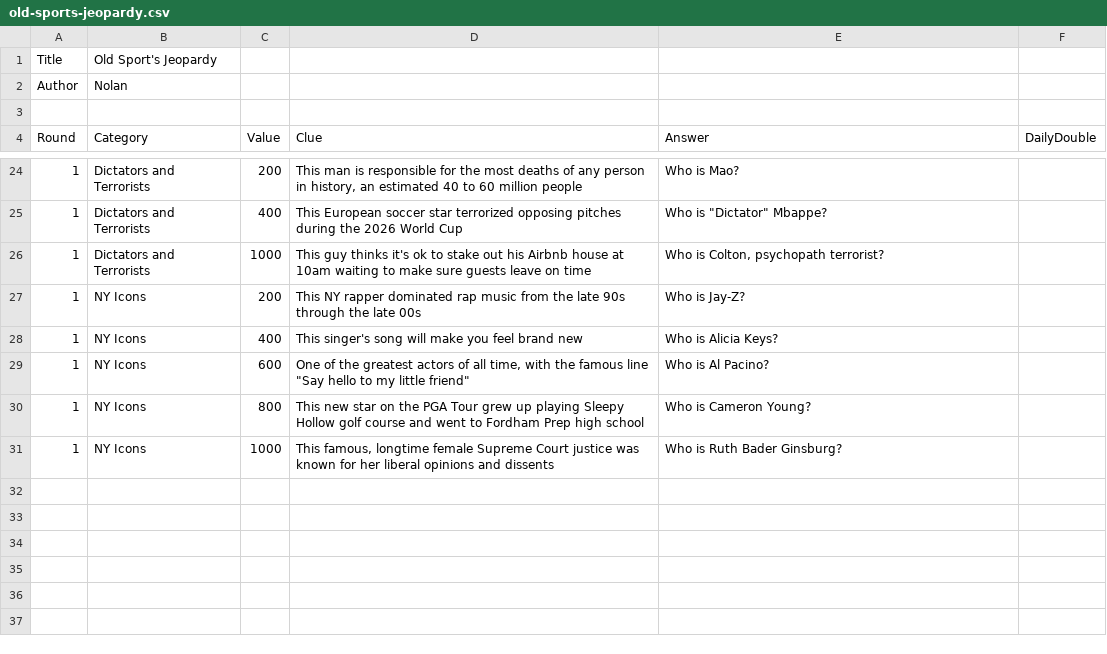
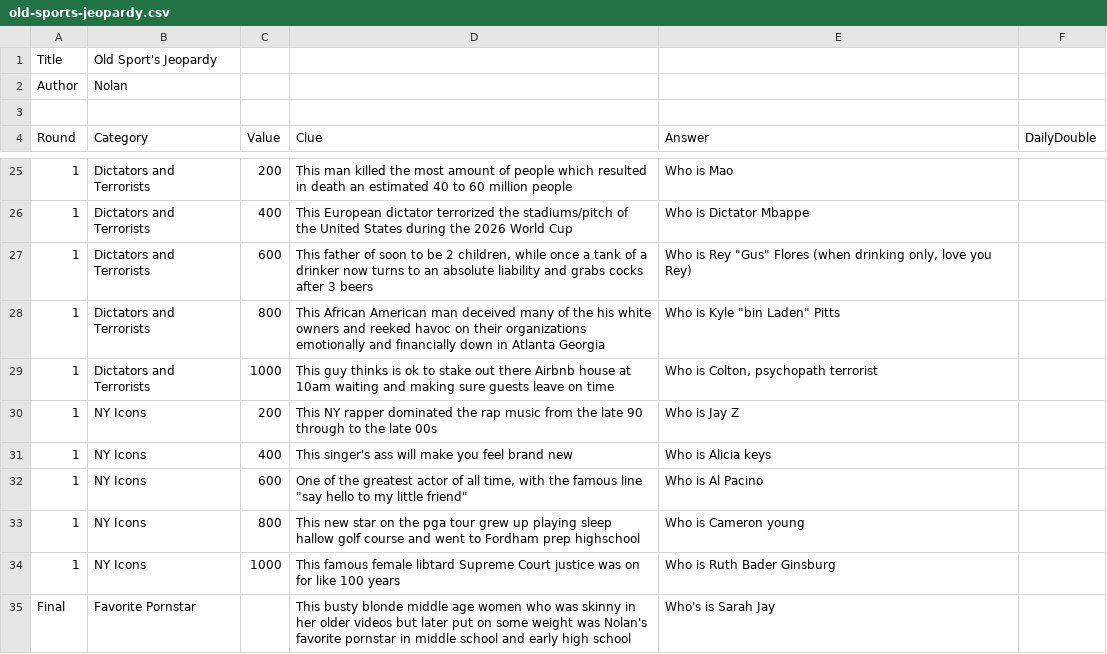
Before and after one commit to jlbrander14/jeopardy-jlb, a CSV file: games/old-sports-jeopardy.csv, drawn as a sheet; only a part is shown, gaps mark what is left out; the diff covers the shown part only.

```diff
--- a/games/old-sports-jeopardy.csv
+++ b/games/old-sports-jeopardy.csv
@@ -24,8 +25,11 @@ Round,Category,Value,Clue,Answer,DailyDouble
-1,Dictators and Terrorists,200,"This man is responsible for the most deaths of any person in history, an estimated 40 to 60 million people",Who is Mao?,
-1,Dictators and Terrorists,400,This European soccer star terrorized opposing pitches during the 2026 World Cup,"Who is ""Dictator"" Mbappe?",
-1,Dictators and Terrorists,1000,This guy thinks it's ok to stake out his Airbnb house at 10am waiting to make sure guests leave on time,"Who is Colton, psychopath terrorist?",
-1,NY Icons,200,This NY rapper dominated rap music from the late 90s through the late 00s,Who is Jay-Z?,
-1,NY Icons,400,This singer's song will make you feel brand new,Who is Alicia Keys?,
-1,NY Icons,600,"One of the greatest actors of all time, with the famous line ""Say hello to my little friend""",Who is Al Pacino?,
-1,NY Icons,800,This new star on the PGA Tour grew up playing Sleepy Hollow golf course and went to Fordham Prep high school,Who is Cameron Young?,
-1,NY Icons,1000,"This famous, longtime female Supreme Court justice was known for her liberal opinions and dissents",Who is Ruth Bader Ginsburg?,
+1,Dictators and Terrorists,200,This man killed the most amount of people which resulted in death an estimated 40 to 60 million people,Who is Mao,
+1,Dictators and Terrorists,400,This European dictator terrorized the stadiums/pitch of the United States during the 2026 World Cup,Who is Dictator Mbappe,
+1,Dictators and Terrorists,600,"This father of soon to be 2 children, while once a tank of a drinker now turns to an absolute liability and grabs cocks after 3 beers","Who is Rey ""Gus"" Flores (when drinking only, love you Rey)",
+1,Dictators and Terrorists,800,This African American man deceived many of the his white owners and reeked havoc on their organizations emotionally and financially down in Atlanta Georgia,"Who is Kyle ""bin Laden"" Pitts",
+1,Dictators and Terrorists,1000,This guy thinks is ok to stake out there Airbnb house at 10am waiting and making sure guests leave on time,"Who is Colton, psychopath terrorist",
+1,NY Icons,200,This NY rapper dominated the rap music from the late 90 through to the late 00s,Who is Jay Z,
+1,NY Icons,400,This singer's ass will make you feel brand new,Who is Alicia keys,
+1,NY Icons,600,"One of the greatest actor of all time, with the famous line ""say hello to my little friend""",Who is Al Pacino,
+1,NY Icons,800,This new star on the pga tour grew up playing sleep hallow golf course and went to Fordham prep highschool,Who is Cameron young,
+1,NY Icons,1000,This famous female libtard Supreme Court justice was on for like 100 years,Who is Ruth Bader Ginsburg,
+Final,Favorite Pornstar,,This busty blonde middle age women who was skinny in her older videos but later put on some weight was Nolan's favorite pornstar in middle school and early high school,Who's is Sarah Jay,
```
Also changed, not shown: 1 added row and 31 edited cells elsewhere in this file.
